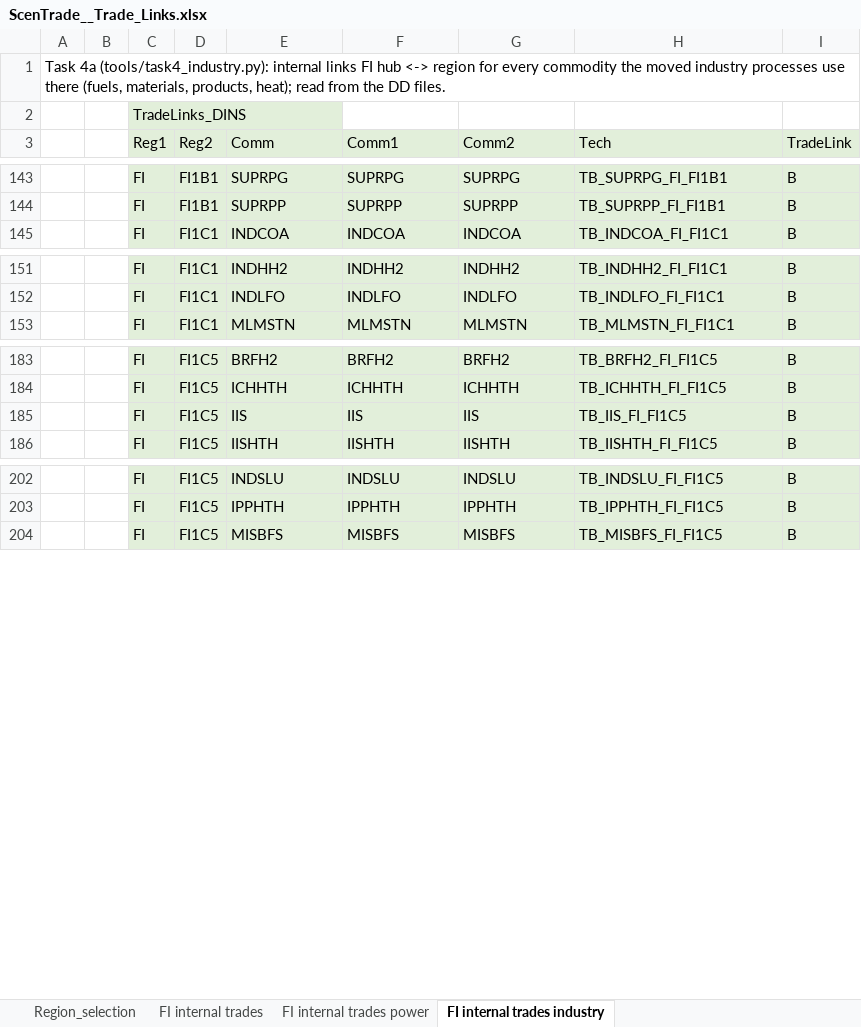
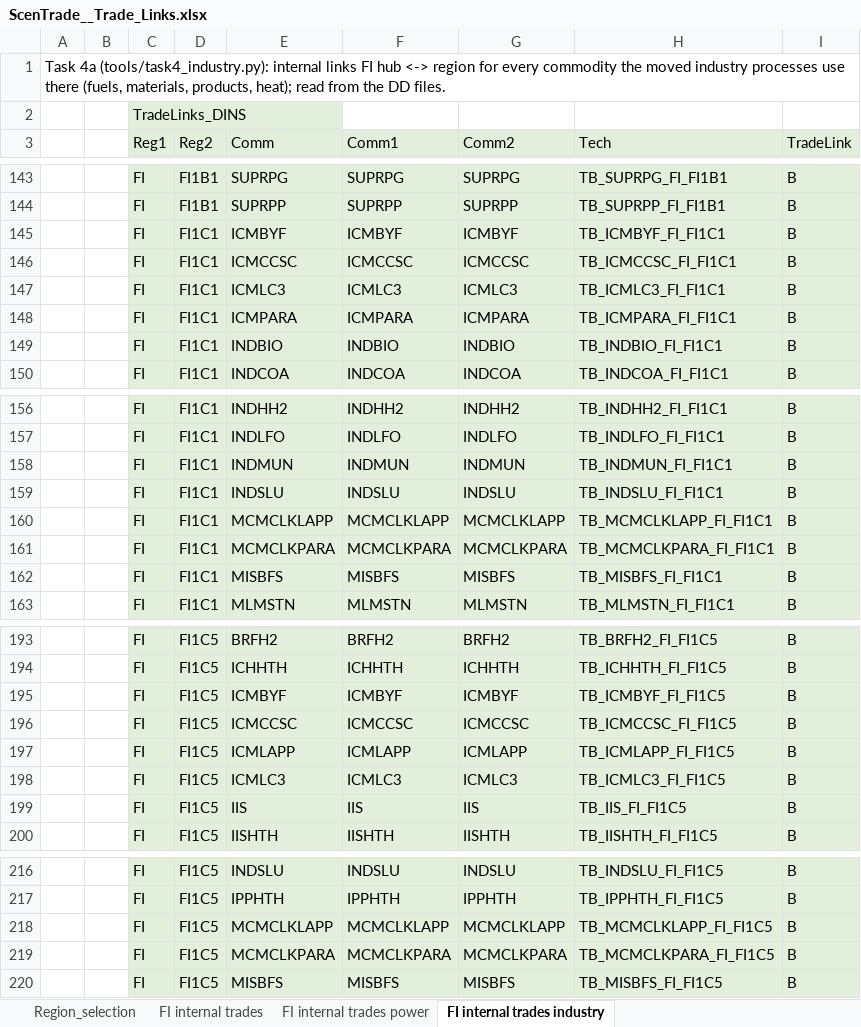
Before and after one commit to Padam-Adhikari/TIMES_FIN_REG, an Excel workbook: Reg-FINTIMES/SuppXLS/Trades/ScenTrade__Trade_Links.xlsx, sheet FI internal trades industry, drawn as a sheet; only a part is shown, gaps mark what is left out; values as stored, in another font and other column widths than the file's, no borders; the diff covers the shown part only; the diff names each change by its address in the sheet, - before the commit and + after, or states it on an @@ line.

```diff
--- a/Reg-FINTIMES/SuppXLS/Trades/ScenTrade__Trade_Links.xlsx (sheet FI internal trades industry)
+++ b/Reg-FINTIMES/SuppXLS/Trades/ScenTrade__Trade_Links.xlsx (sheet FI internal trades industry)
+row 145:  |  | FI | FI1C1 | ICMBYF | ICMBYF | ICMBYF | TB_ICMBYF_FI_FI1C1 | B
+row 146:  |  | FI | FI1C1 | ICMCCSC | ICMCCSC | ICMCCSC | TB_ICMCCSC_FI_FI1C1 | B
+row 147:  |  | FI | FI1C1 | ICMLC3 | ICMLC3 | ICMLC3 | TB_ICMLC3_FI_FI1C1 | B
+row 148:  |  | FI | FI1C1 | ICMPARA | ICMPARA | ICMPARA | TB_ICMPARA_FI_FI1C1 | B
+row 149:  |  | FI | FI1C1 | INDBIO | INDBIO | INDBIO | TB_INDBIO_FI_FI1C1 | B
+row 158:  |  | FI | FI1C1 | INDMUN | INDMUN | INDMUN | TB_INDMUN_FI_FI1C1 | B
+row 159:  |  | FI | FI1C1 | INDSLU | INDSLU | INDSLU | TB_INDSLU_FI_FI1C1 | B
+row 160:  |  | FI | FI1C1 | MCMCLKLAPP | MCMCLKLAPP | MCMCLKLAPP | TB_MCMCLKLAPP_FI_FI1C1 | B
+row 161:  |  | FI | FI1C1 | MCMCLKPARA | MCMCLKPARA | MCMCLKPARA | TB_MCMCLKPARA_FI_FI1C1 | B
+row 162:  |  | FI | FI1C1 | MISBFS | MISBFS | MISBFS | TB_MISBFS_FI_FI1C1 | B
+row 195:  |  | FI | FI1C5 | ICMBYF | ICMBYF | ICMBYF | TB_ICMBYF_FI_FI1C5 | B
+row 196:  |  | FI | FI1C5 | ICMCCSC | ICMCCSC | ICMCCSC | TB_ICMCCSC_FI_FI1C5 | B
+row 197:  |  | FI | FI1C5 | ICMLAPP | ICMLAPP | ICMLAPP | TB_ICMLAPP_FI_FI1C5 | B
+row 198:  |  | FI | FI1C5 | ICMLC3 | ICMLC3 | ICMLC3 | TB_ICMLC3_FI_FI1C5 | B
+row 218:  |  | FI | FI1C5 | MCMCLKLAPP | MCMCLKLAPP | MCMCLKLAPP | TB_MCMCLKLAPP_FI_FI1C5 | B
+row 219:  |  | FI | FI1C5 | MCMCLKPARA | MCMCLKPARA | MCMCLKPARA | TB_MCMCLKPARA_FI_FI1C5 | B
```
Also changed, not shown: 2 added rows elsewhere in this sheet, Reg-FINTIMES/SuppXLS/Scen_UC-IND.xlsx, 7 other files.
